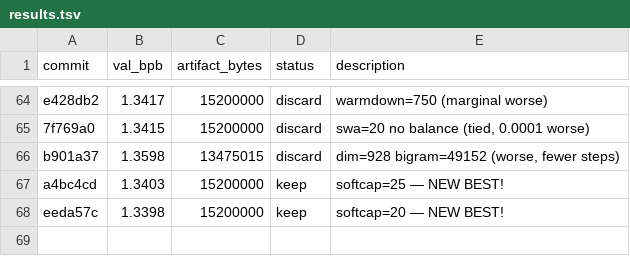
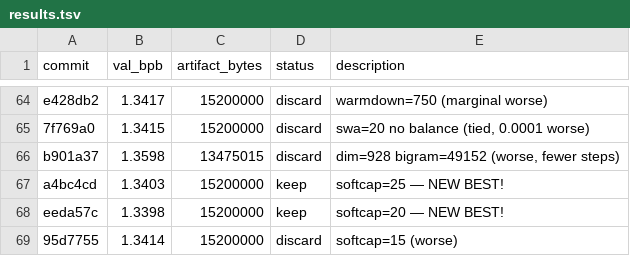
Before and after one commit to jzmyres/parameter-golf, a TSV file: experiments/results.tsv, drawn as a sheet; only a part is shown, gaps mark what is left out.

Commit message:
chore: softcap=20 optimal, streak 1

```diff
--- a/experiments/results.tsv
+++ b/experiments/results.tsv
@@ -68 +68,2 @@ a4bc4cd	1.3403	15200000	keep	softcap=25 — NEW BEST!
 eeda57c	1.3398	15200000	keep	softcap=20 — NEW BEST!
+95d7755	1.3414	15200000	discard	softcap=15 (worse)
```
Also changed, not shown: 2 other files.
